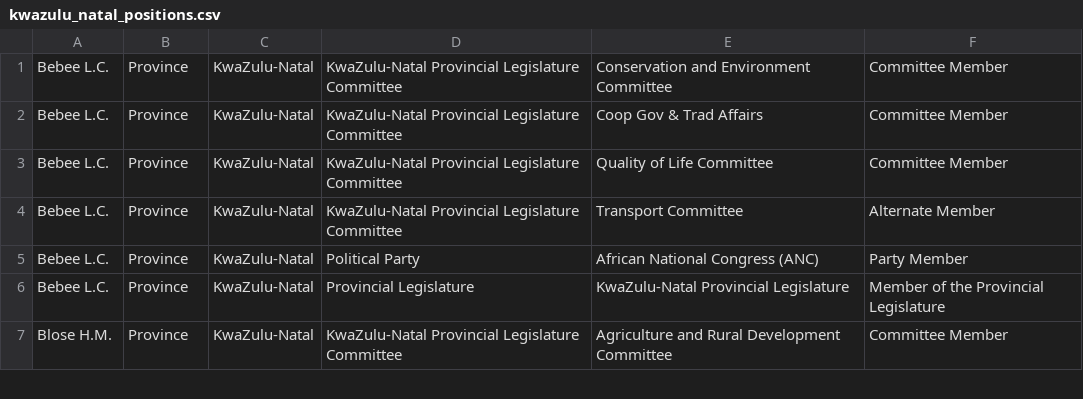
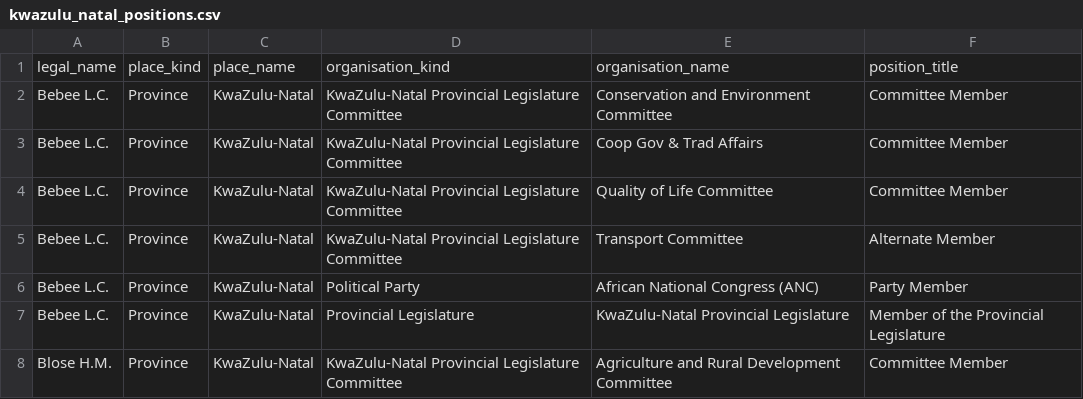
Before and after one commit to mysociety/pombola, a CSV file: pombola/south_africa/data/legislature_members/kwazulu_natal_positions.csv, drawn as a sheet; only a part is shown.

Commit message:
Add header

```diff
--- a/pombola/south_africa/data/legislature_members/kwazulu_natal_positions.csv
+++ b/pombola/south_africa/data/legislature_members/kwazulu_natal_positions.csv
@@ -1 +1,2 @@
+legal_name,place_kind,place_name,organisation_kind,organisation_name,position_title
 Bebee L.C.,Province,KwaZulu-Natal,KwaZulu-Natal Provincial Legislature Committee,Conservation and Environment Committee,Committee Member
```
